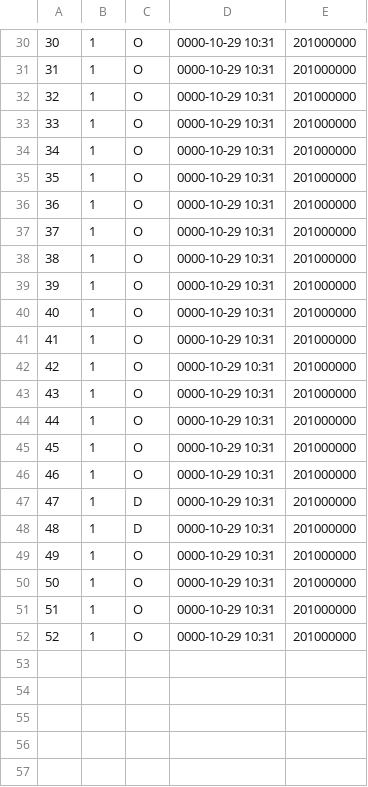
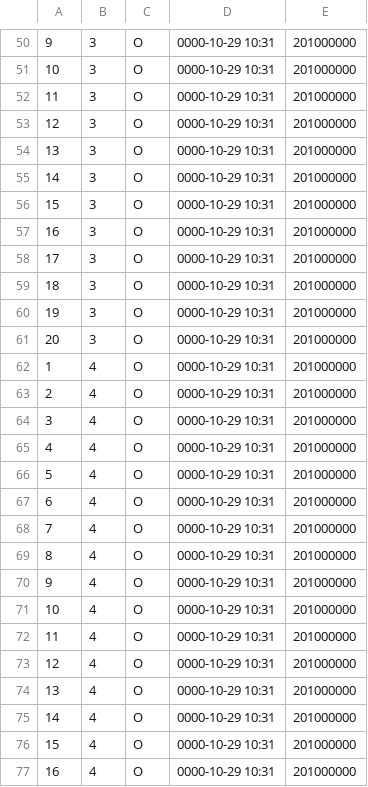
Before and after one commit to ikseong00/-2-B-3, a CSV file: library_seat_data.csv, drawn as a sheet; only a part is shown, gaps mark what is left out; addresses are those after the commit; the diff covers the shown part only; the diff names each change by its address in the sheet, - before the commit and + after, or states it on an @@ line.

```diff
--- a/library_seat_data.csv
+++ b/library_seat_data.csv
@@ column A renumbered between rows 21 and 72 @@
-B50:B61: 1
+B50:B61: 3
-B62:B72: 1
+B62:B72: 4
-C67:C68: D
+C67:C68: O
+row 73: 12 | 4 | O | 0000-10-29 10:31 | 201000000
+row 74: 13 | 4 | O | 0000-10-29 10:31 | 201000000
+row 75: 14 | 4 | O | 0000-10-29 10:31 | 201000000
+row 76: 15 | 4 | O | 0000-10-29 10:31 | 201000000
+row 77: 16 | 4 | O | 0000-10-29 10:31 | 201000000
```
Also changed, not shown: 24 added rows and 28 edited cells elsewhere in this file, library_input_time_data.csv, 3 other files.
